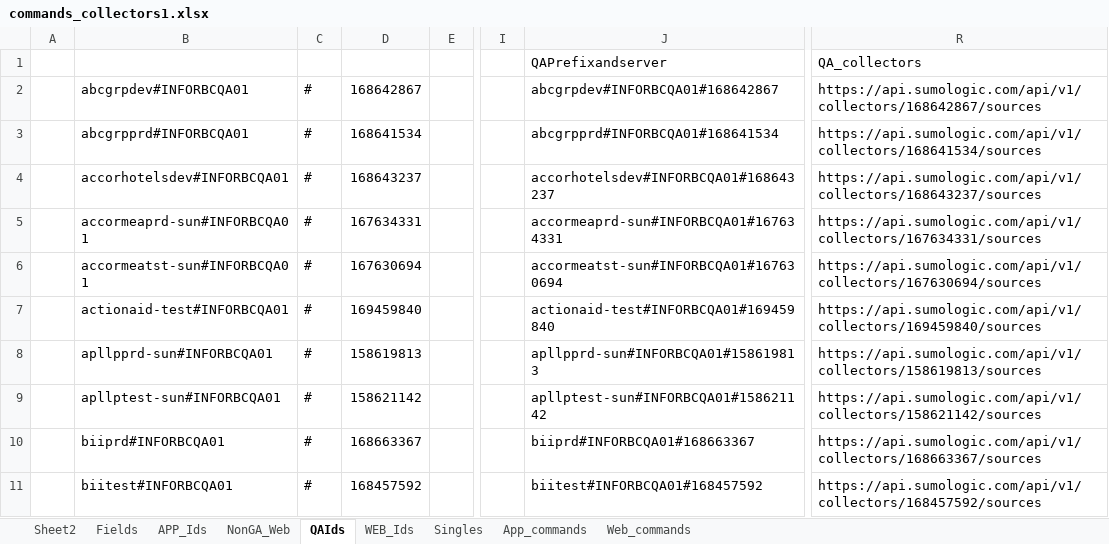
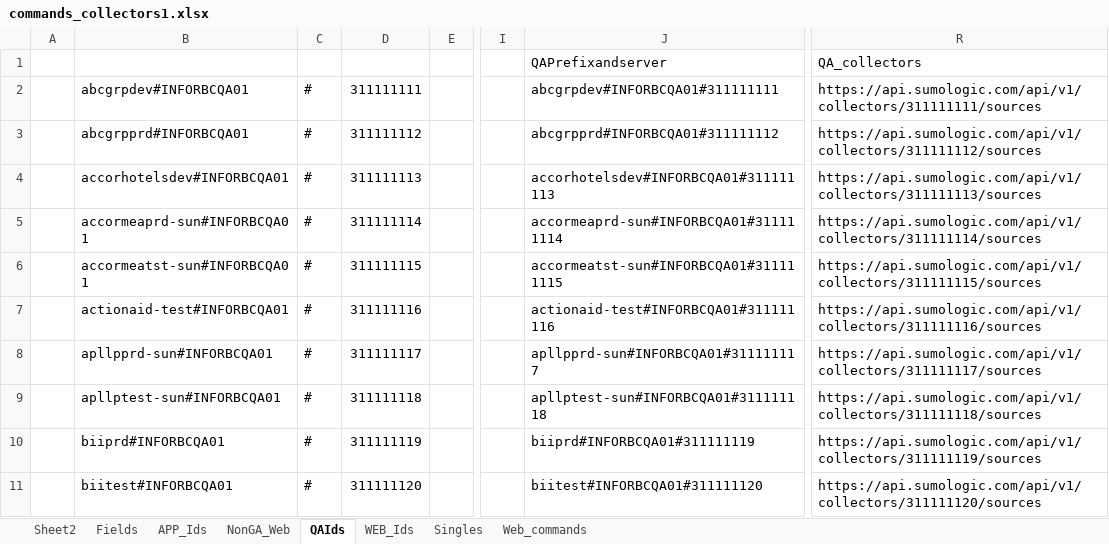
Before and after one commit to bkckrao/Sumo-Logic-Api, an Excel workbook: commands_collectors1.xlsx, sheet QAIds, drawn as a sheet; only a part is shown, gaps mark what is left out; values as stored, in another font and other column widths than the file's, no borders; the diff covers the shown part only; the diff names each change by its address in the sheet, - before the commit and + after, or states it on an @@ line.

```diff
--- a/commands_collectors1.xlsx (sheet QAIds)
+++ b/commands_collectors1.xlsx (sheet QAIds)
-sheet tab: App_commands
-D2: 168642867
+D2: 311111111
-J2: abcgrpdev#INFORBCQA01#168642867
+J2: abcgrpdev#INFORBCQA01#311111111
-R2: https://api.sumologic.com/api/v1/collectors/168642867/sources
+R2: https://api.sumologic.com/api/v1/collectors/311111111/sources
-D3: 168641534
+D3: 311111112
-J3: abcgrpprd#INFORBCQA01#168641534
+J3: abcgrpprd#INFORBCQA01#311111112
-R3: https://api.sumologic.com/api/v1/collectors/168641534/sources
+R3: https://api.sumologic.com/api/v1/collectors/311111112/sources
-D4: 168643237
+D4: 311111113
-J4: accorhotelsdev#INFORBCQA01#168643237
+J4: accorhotelsdev#INFORBCQA01#311111113
-R4: https://api.sumologic.com/api/v1/collectors/168643237/sources
+R4: https://api.sumologic.com/api/v1/collectors/311111113/sources
-D5: 167634331
+D5: 311111114
-J5: accormeaprd-sun#INFORBCQA01#167634331
+J5: accormeaprd-sun#INFORBCQA01#311111114
-R5: https://api.sumologic.com/api/v1/collectors/167634331/sources
+R5: https://api.sumologic.com/api/v1/collectors/311111114/sources
-D6: 167630694
+D6: 311111115
-J6: accormeatst-sun#INFORBCQA01#167630694
+J6: accormeatst-sun#INFORBCQA01#311111115
-R6: https://api.sumologic.com/api/v1/collectors/167630694/sources
+R6: https://api.sumologic.com/api/v1/collectors/311111115/sources
-D7: 169459840
+D7: 311111116
-J7: actionaid-test#INFORBCQA01#169459840
+J7: actionaid-test#INFORBCQA01#311111116
-R7: https://api.sumologic.com/api/v1/collectors/169459840/sources
+R7: https://api.sumologic.com/api/v1/collectors/311111116/sources
-D8: 158619813
+D8: 311111117
-J8: apllpprd-sun#INFORBCQA01#158619813
+J8: apllpprd-sun#INFORBCQA01#311111117
-R8: https://api.sumologic.com/api/v1/collectors/158619813/sources
+R8: https://api.sumologic.com/api/v1/collectors/311111117/sources
-D9: 158621142
+D9: 311111118
-J9: apllptest-sun#INFORBCQA01#158621142
+J9: apllptest-sun#INFORBCQA01#311111118
-R9: https://api.sumologic.com/api/v1/collectors/158621142/sources
+R9: https://api.sumologic.com/api/v1/collectors/311111118/sources
-D10: 168663367
+D10: 311111119
-J10: biiprd#INFORBCQA01#168663367
+J10: biiprd#INFORBCQA01#311111119
-R10: https://api.sumologic.com/api/v1/collectors/168663367/sources
+R10: https://api.sumologic.com/api/v1/collectors/311111119/sources
-D11: 168457592
+D11: 311111120
-J11: biitest#INFORBCQA01#168457592
+J11: biitest#INFORBCQA01#311111120
-R11: https://api.sumologic.com/api/v1/collectors/168457592/sources
+R11: https://api.sumologic.com/api/v1/collectors/311111120/sources
```
Also changed, not shown: 165 edited cells elsewhere in this sheet, sheet APP_Ids, sheet WEB_Ids, sheet Web_commands, sheet NonGA_Web, sheet Sheet2, sheet Singles.
